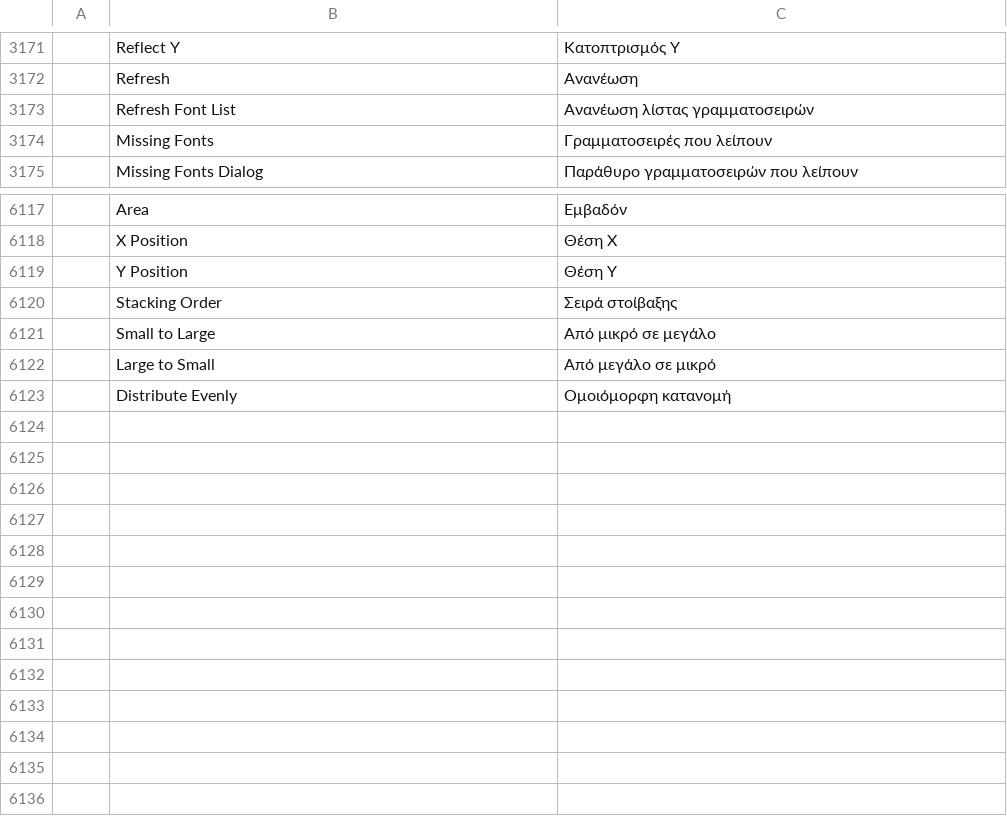
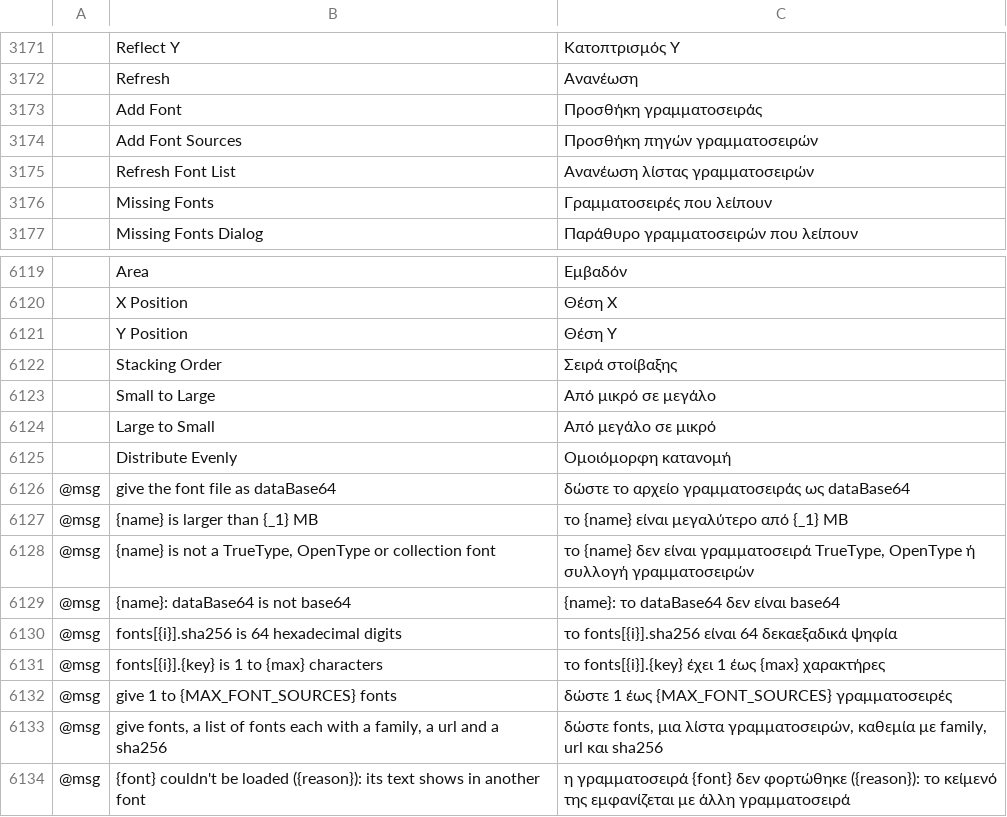
Before and after one commit to addibble/vectorcraft, a TSV file: crates/ui-egui/src/i18n/el.tsv, drawn as a sheet; only a part is shown, gaps mark what is left out; the diff names each change by its address in the sheet, - before the commit and + after, or states it on an @@ line.

```diff
--- a/crates/ui-egui/src/i18n/el.tsv
+++ b/crates/ui-egui/src/i18n/el.tsv
+row 3173:  | Add Font | Προσθήκη γραμματοσειράς
+row 3174:  | Add Font Sources | Προσθήκη πηγών γραμματοσειρών
+row 6126: @msg | give the font file as dataBase64 | δώστε το αρχείο γραμματοσειράς ως dataBase64
+row 6127: @msg | {name} is larger than {_1} MB | το {name} είναι μεγαλύτερο από {_1} MB
+row 6128: @msg | {name} is not a TrueType, OpenType or collection font | το {name} δεν είναι γραμματοσειρά TrueType, OpenType ή συλλογή γραμματοσειρών
+row 6129: @msg | {name}: dataBase64 is not base64 | {name}: το dataBase64 δεν είναι base64
+row 6130: @msg | fonts[{i}].sha256 is 64 hexadecimal digits | το fonts[{i}].sha256 είναι 64 δεκαεξαδικά ψηφία
+row 6131: @msg | fonts[{i}].{key} is 1 to {max} characters | το fonts[{i}].{key} έχει 1 έως {max} χαρακτήρες
+row 6132: @msg | give 1 to {MAX_FONT_SOURCES} fonts | δώστε 1 έως {MAX_FONT_SOURCES} γραμματοσειρές
+row 6133: @msg | give fonts, a list of fonts each with a family, a url and a sha256 | δώστε fonts, μια λίστα γραμματοσειρών, καθεμία με family, url και sha256
+row 6134: @msg | {font} couldn't be loaded ({reason}): its text shows in another font | η γραμματοσειρά {font} δεν φορτώθηκε ({reason}): το κείμενό της εμφανίζεται με άλλη γραμματοσειρά
```
Also changed, not shown: crates/ui-egui/src/i18n/ja.tsv, crates/ui-egui/src/i18n/ka.tsv, 41 other files.
